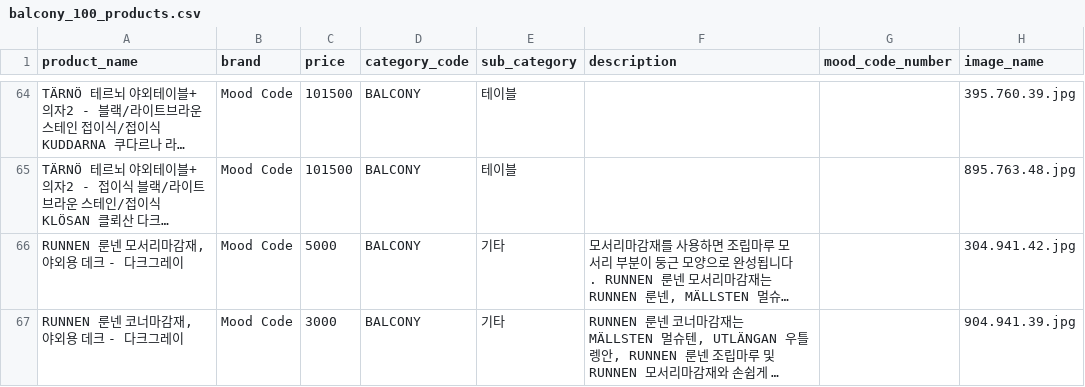
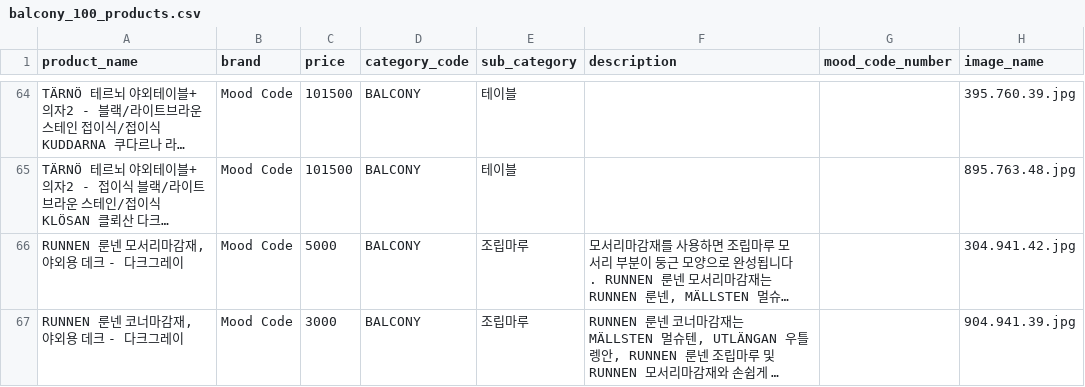
Before and after one commit to mood-code-team/flask-team-project, a CSV file: data/csv/output_balcony/balcony_100_products.csv, drawn as a sheet; only a part is shown, gaps mark what is left out; long unchanged cells end in …; the diff covers the shown part only; the diff names each change by its address in the sheet, - before the commit and + after, or states it on an @@ line.

```diff
--- a/data/csv/output_balcony/balcony_100_products.csv
+++ b/data/csv/output_balcony/balcony_100_products.csv
-E66:E67 (sub_category): 기타
+E66:E67 (sub_category): 조립마루
```
Also changed, not shown: 13 edited cells elsewhere in this file, data/csv/output_bed/bed_100_products.csv, 7 other files.
